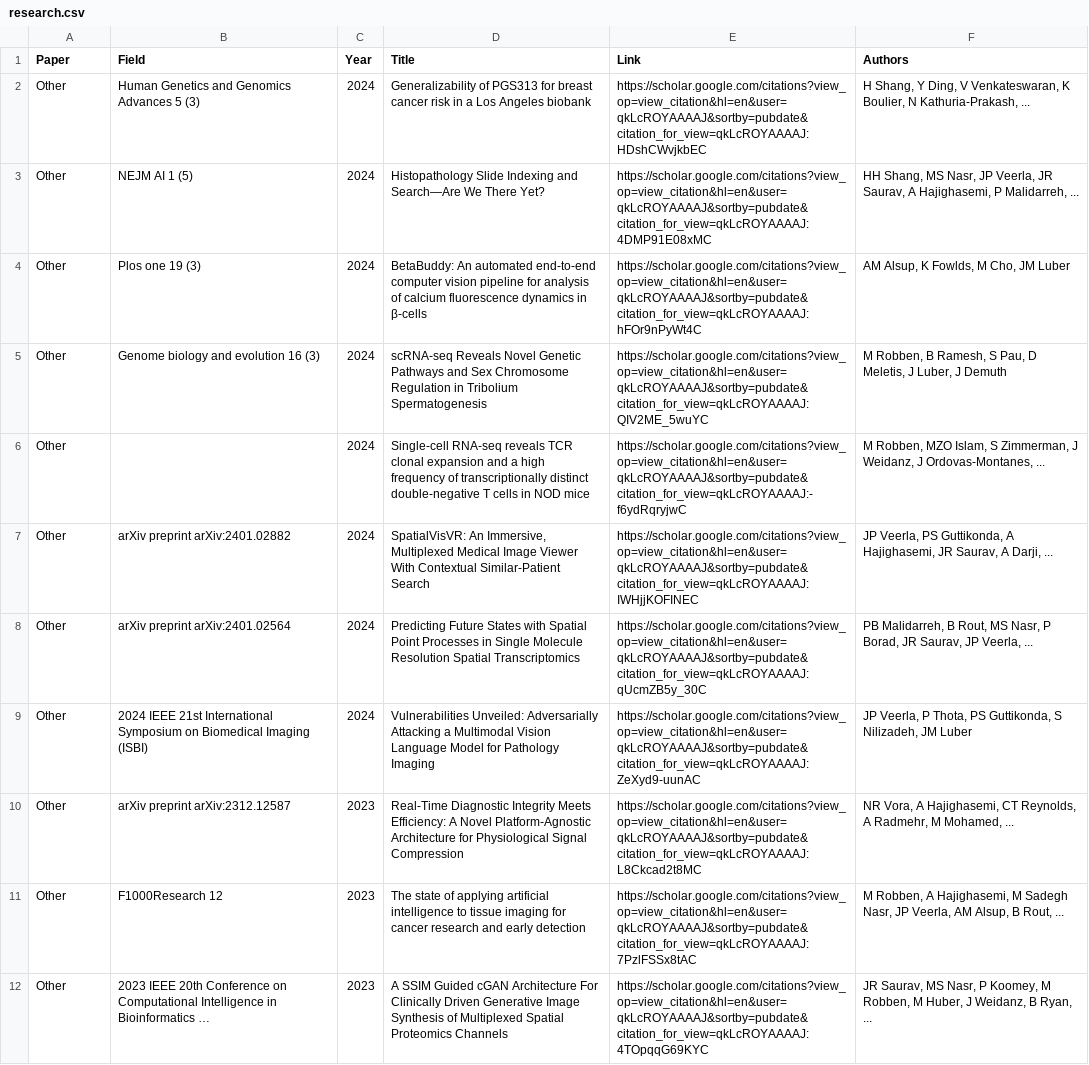
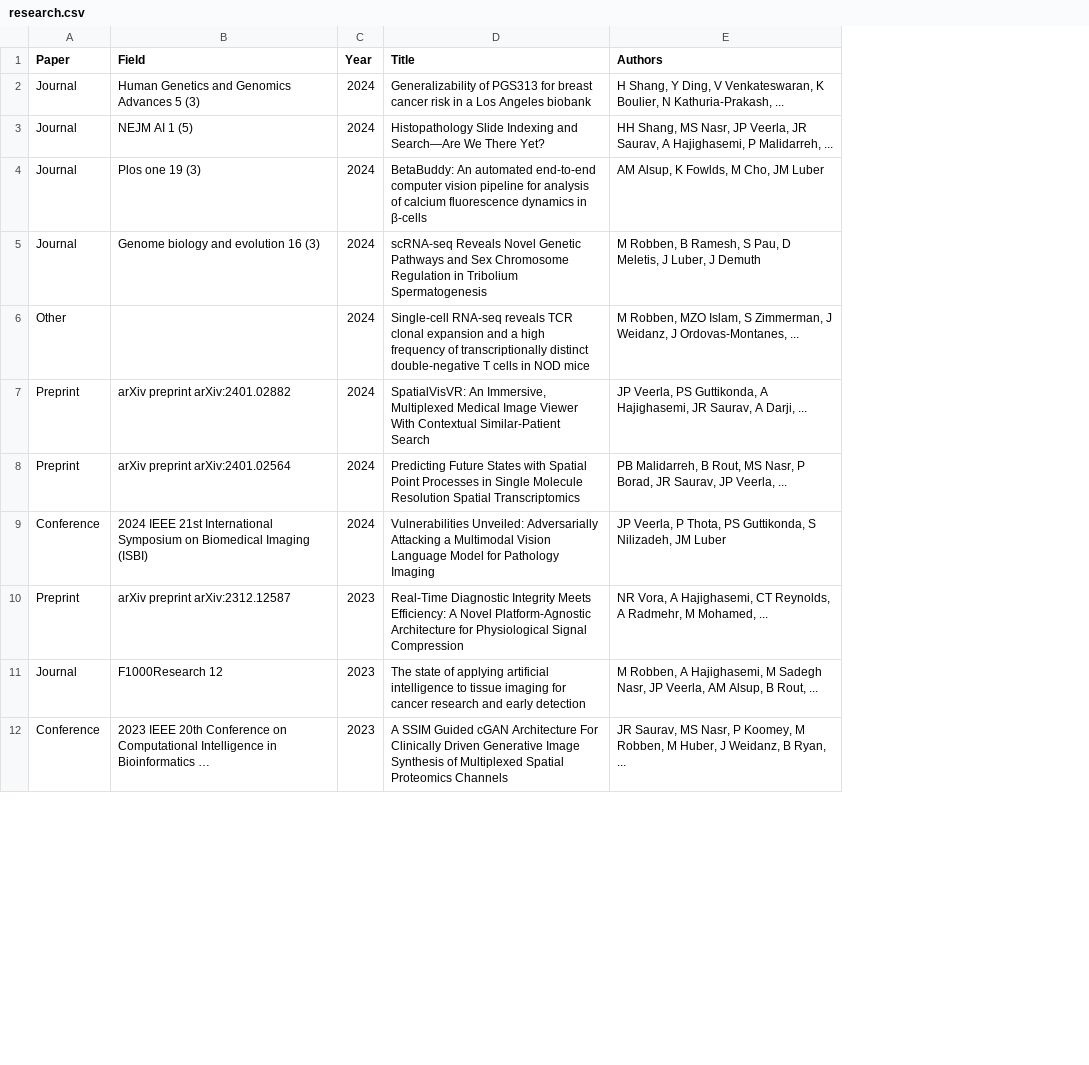
Before and after one commit to PriyaSKulkarni/Automate-the-csv-file, a CSV file: research.csv, drawn as a sheet; only a part is shown; the diff covers the shown part only; the diff names each change by its address in the sheet, - before the commit and + after, or states it on an @@ line.

Commit message:
Update research.csv

```diff
--- a/research.csv
+++ b/research.csv
-column E (Link), rows 2-12: https://scholar.google.com/citations?view_op=view_citation&hl=en&user=qkLcROYAAAAJ&sortby=pubdate&citation_for_view=qkLcROYAAAAJ:HDshCWvjkbEC | https://scholar.google.com/citations?view_op=view_citation&hl=en&user=qkLcROYAAAAJ&sortby=pubdate&citation_for_view=qkLcROYAAAAJ:4DMP91E08xMC | https://scholar.google.com/citations?view_op=view_citation&hl=en&user=qkLcROYAAAAJ&sortby=pubdate&citation_for_view=qkLcROYAAAAJ:hFOr9nPyWt4C | https://scholar.google.com/citations?view_op=view_citation&hl=en&user=qkLcROYAAAAJ&sortby=pubdate&citation_for_view=qkLcROYAAAAJ:QIV2ME_5wuYC | https://scholar.google.com/citations?view_op=view_citation&hl=en&user=qkLcROYAAAAJ&sortby=pubdate&citation_for_view=qkLcROYAAAAJ:-f6ydRqryjwC | https://scholar.google.com/citations?view_op=view_citation&hl=en&user=qkLcROYAAAAJ&sortby=pubdate&citation_for_view=qkLcROYAAAAJ:IWHjjKOFINEC | https://scholar.google.com/citations?view_op=view_citation&hl=en&user=qkLcROYAAAAJ&sortby=pubdate&citation_for_view=qkLcROYAAAAJ:qUcmZB5y_30C | https://scholar.google.com/citations?view_op=view_citation&hl=en&user=qkLcROYAAAAJ&sortby=pubdate&citation_for_view=qkLcROYAAAAJ:ZeXyd9-uunAC | https://scholar.google.com/citations?view_op=view_citation&hl=en&user=qkLcROYAAAAJ&sortby=pubdate&citation_for_view=qkLcROYAAAAJ:L8Ckcad2t8MC | https://scholar.google.com/citations?view_op=view_citation&hl=en&user=qkLcROYAAAAJ&sortby=pubdate&citation_for_view=qkLcROYAAAAJ:7PzlFSSx8tAC | https://scholar.google.com/citations?view_op=view_citation&hl=en&user=qkLcROYAAAAJ&sortby=pubdate&citation_for_view=qkLcROYAAAAJ:4TOpqqG69KYC
-A2:A5 (Paper): Other
+A2:A5 (Paper): Journal
-A7:A8 (Paper): Other
+A7:A8 (Paper): Preprint
-A9 (Paper): Other
+A9 (Paper): Conference
-A10 (Paper): Other
+A10 (Paper): Preprint
-A11 (Paper): Other
+A11 (Paper): Journal
-A12 (Paper): Other
+A12 (Paper): Conference
```
Also changed, not shown: 11 edited cells elsewhere in this file.
